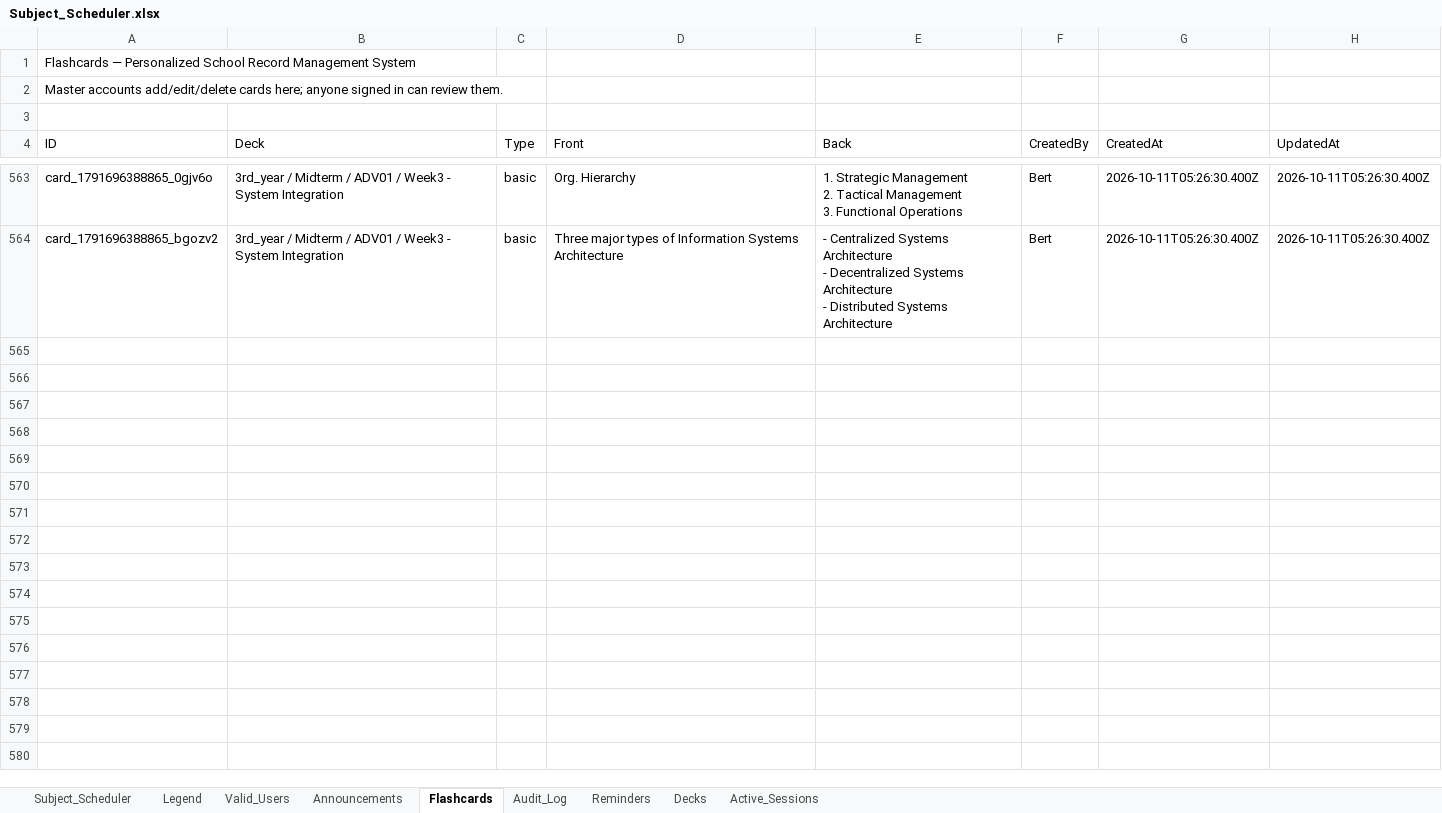
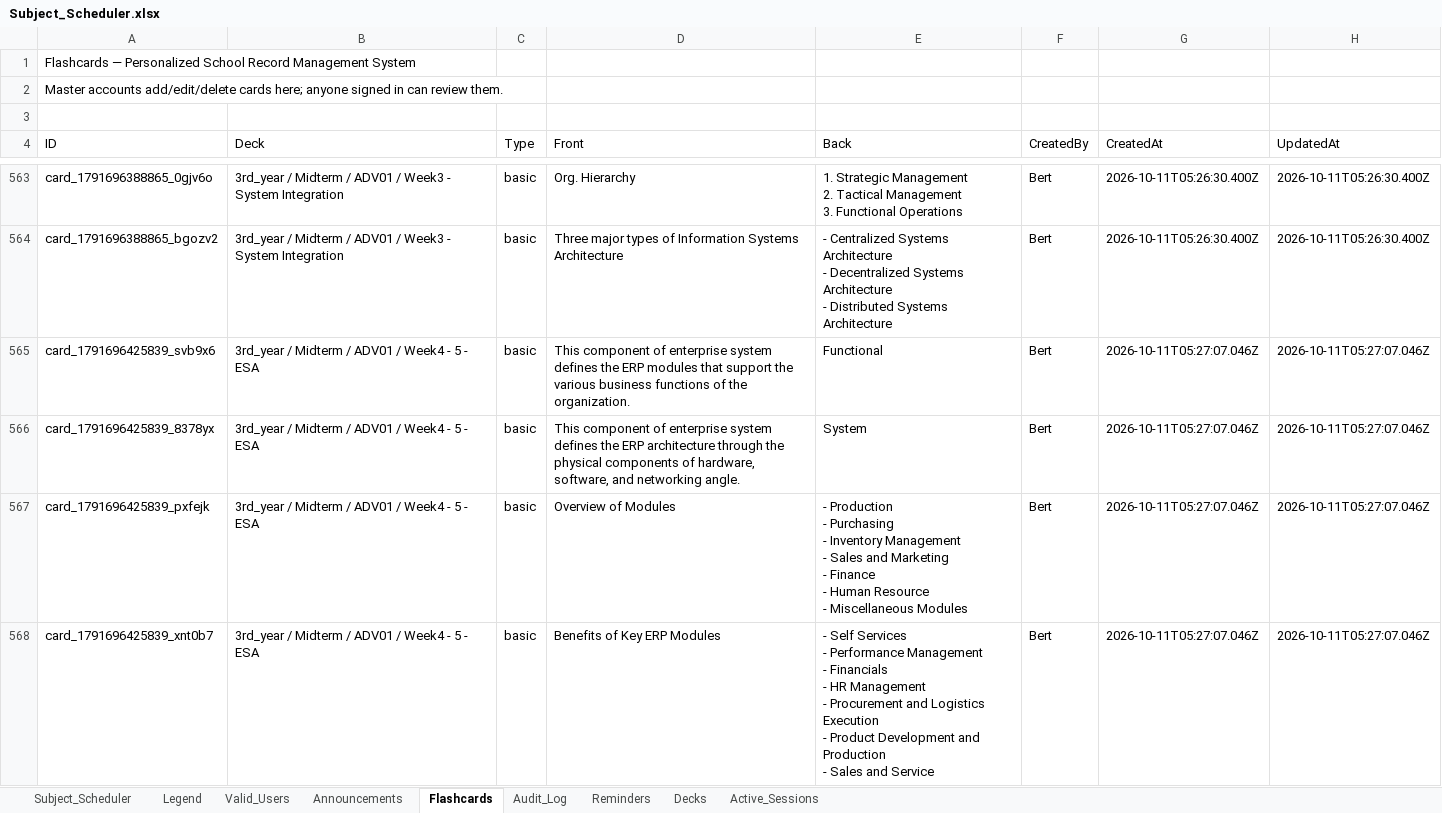
Before and after one commit to fielalbert2026/school-record-management-system, an Excel workbook: Subject_Scheduler.xlsx, sheet Flashcards, drawn as a sheet; only a part is shown, gaps mark what is left out; values as stored, in another font and other column widths than the file's, no borders; ↵ is a line break in a cell; the diff covers the shown part only; the diff names each change by its address in the sheet, - before the commit and + after, or states it on an @@ line.

Commit message:
Flashcards: Add Flashcards (drafted) — by Bert

```diff
--- a/Subject_Scheduler.xlsx (sheet Flashcards)
+++ b/Subject_Scheduler.xlsx (sheet Flashcards)
+row 565: card_1791696425839_svb9x6 | 3rd_year / Midterm / ADV01 / Week4 - 5 - ESA | basic | This component of enterprise system defines the ERP modules that support the various business functions of the organization. | Functional | Bert | 2026-10-11T05:27:07.046Z | 2026-10-11T05:27:07.046Z
+row 566: card_1791696425839_8378yx | 3rd_year / Midterm / ADV01 / Week4 - 5 - ESA | basic | This component of enterprise system defines the ERP architecture through the physical components of hardware, software, and networking angle. | System | Bert | 2026-10-11T05:27:07.046Z | 2026-10-11T05:27:07.046Z
+row 567: card_1791696425839_pxfejk | 3rd_year / Midterm / ADV01 / Week4 - 5 - ESA | basic | Overview of Modules | - Production ↵ - Purchasing ↵ - Inventory Management ↵ - Sales and Marketing ↵ - Finance ↵ - Human Resource ↵ - Miscellaneous Modules | Bert | 2026-10-11T05:27:07.046Z | 2026-10-11T05:27:07.046Z
+row 568: card_1791696425839_xnt0b7 | 3rd_year / Midterm / ADV01 / Week4 - 5 - ESA | basic | Benefits of Key ERP Modules | - Self Services ↵ - Performance Management ↵ - Financials ↵ - HR Management ↵ - Procurement and Logistics Execution ↵ - Product Development and Production ↵ - Sales and Service | Bert | 2026-10-11T05:27:07.046Z | 2026-10-11T05:27:07.046Z
```
Also changed, not shown: 12 added rows elsewhere in this sheet, sheet Audit_Log.
